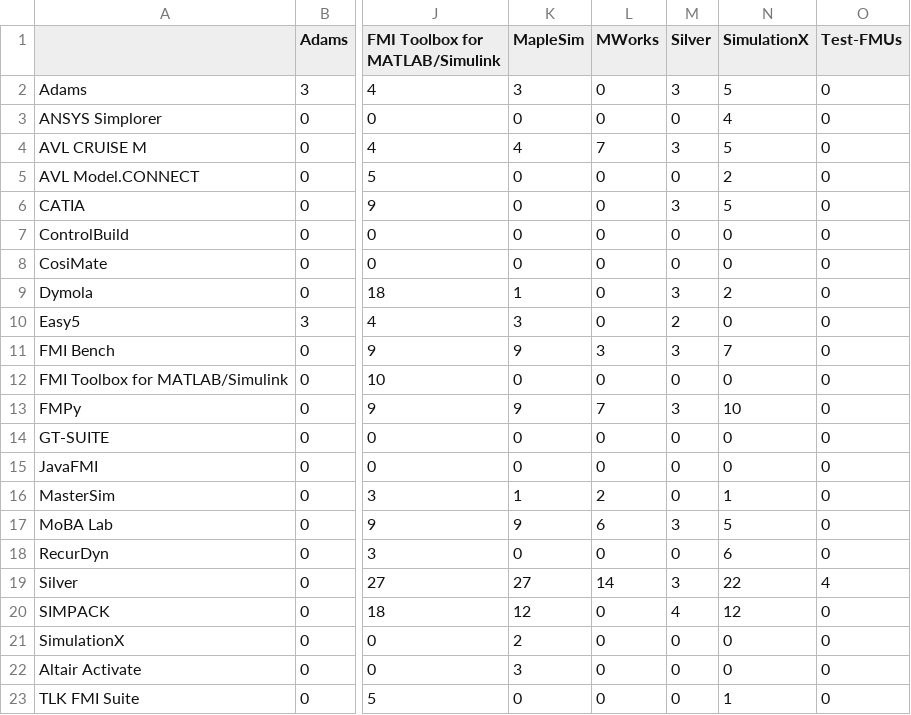
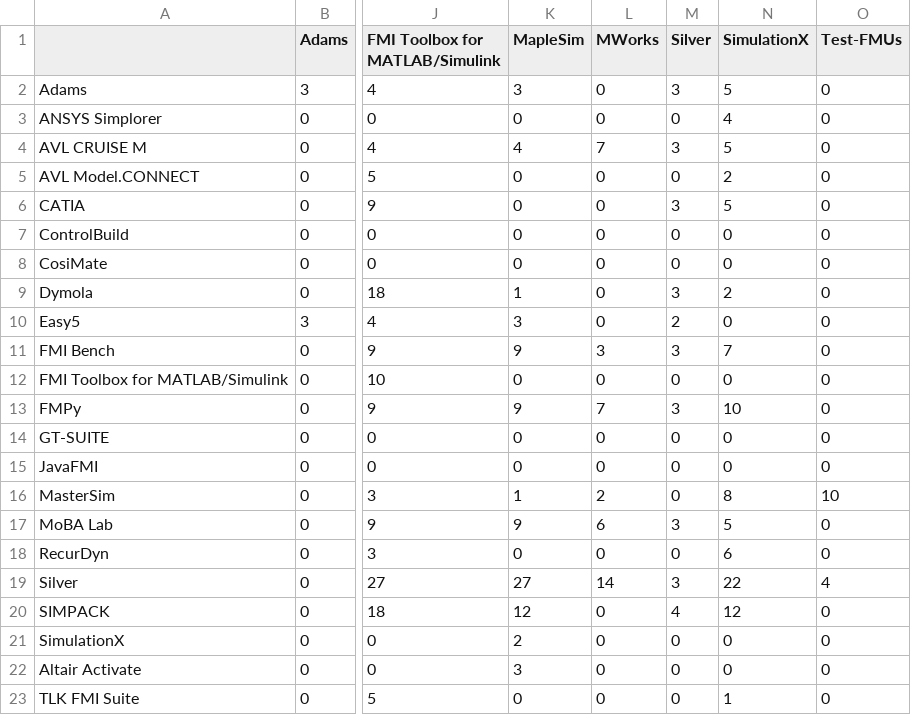
Before and after one commit to modelica/fmi-standard.org, a CSV file: _data/cross-check/fmi1-cs-win64.csv, drawn as a sheet; only a part is shown, gaps mark what is left out; the diff names each change by its address in the sheet, - before the commit and + after, or states it on an @@ line.

Commit message:
Adding cross-check results from CI (build 211)

```diff
--- a/_data/cross-check/fmi1-cs-win64.csv
+++ b/_data/cross-check/fmi1-cs-win64.csv
-N16 (SimulationX): 1
+N16 (SimulationX): 8
-O16 (Test-FMUs): 0
+O16 (Test-FMUs): 10
```
Also changed, not shown: _data/cross-check/fmi2-cs-win64.csv, 2 other files.
